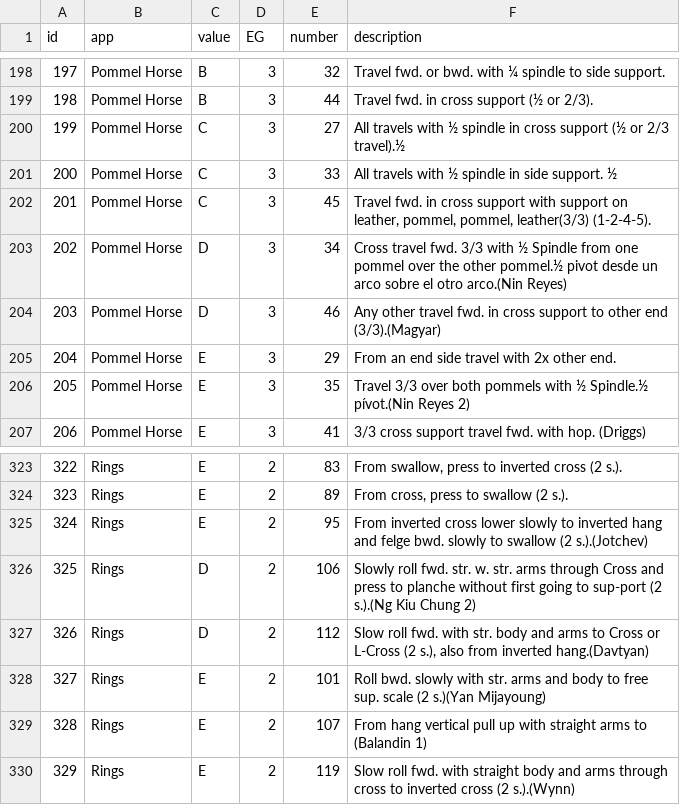
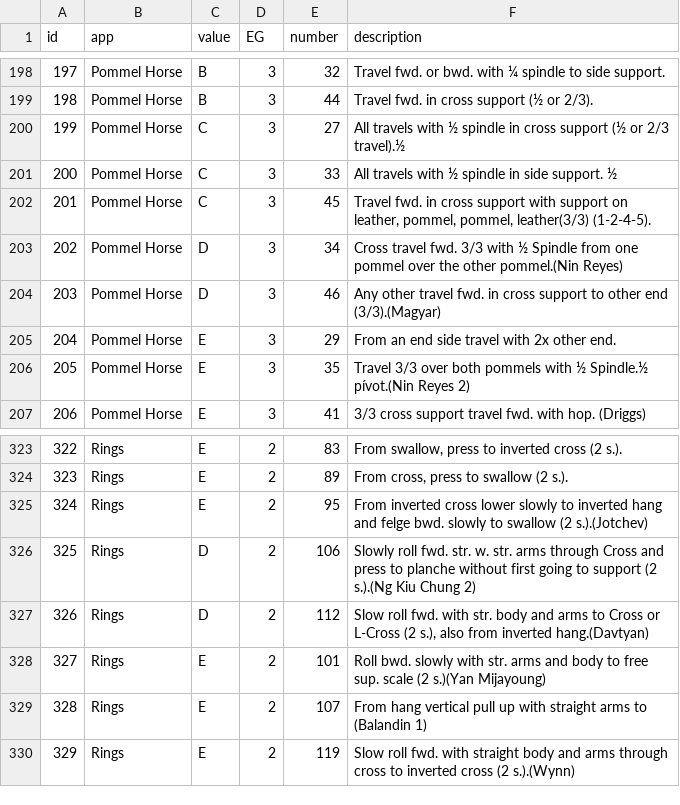
Before and after one commit to lukewiwa/code_of_points_MAG_2020, a CSV file: code_of_points_MAG_2020.csv, drawn as a sheet; only a part is shown, gaps mark what is left out.

Commit message:
Cleaning up of some descriptions

```diff
--- a/code_of_points_MAG_2020.csv
+++ b/code_of_points_MAG_2020.csv
@@ -202,3 +202,3 @@ id,app,value,EG,number,description
 201,Pommel Horse,C,3,45,"Travel fwd. in cross support with support on leather, pommel, pommel, leather(3/3) (1-2-4-5)."
-202,Pommel Horse,D,3,34,Cross travel fwd. 3/3 with ½ Spindle from one pommel over the other pommel.½ pivot desde un arco sobre el otro arco.(Nin Reyes)
+202,Pommel Horse,D,3,34,Cross travel fwd. 3/3 with ½ Spindle from one pommel over the other pommel.(Nin Reyes)
 203,Pommel Horse,D,3,46,Any other travel fwd. in cross support to other end (3/3).(Magyar)
@@ -325,3 +325,3 @@ id,app,value,EG,number,description
 324,Rings,E,2,95,From inverted cross lower slowly to inverted hang and felge bwd. slowly to swallow (2 s.).(Jotchev)
-325,Rings,D,2,106,Slowly roll fwd. str. w. str. arms through Cross and press to planche without first going to sup-port (2 s.).(Ng Kiu Chung 2)
+325,Rings,D,2,106,Slowly roll fwd. str. w. str. arms through Cross and press to planche without first going to support (2 s.).(Ng Kiu Chung 2)
 326,Rings,D,2,112,"Slow roll fwd. with str. body and arms to Cross or L-Cross (2 s.), also from inverted hang.(Davtyan)"
```
